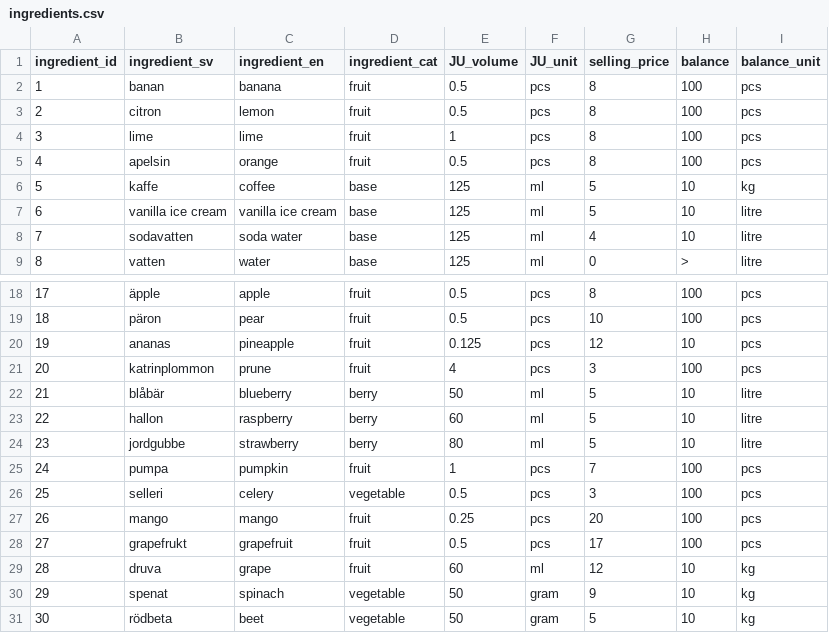
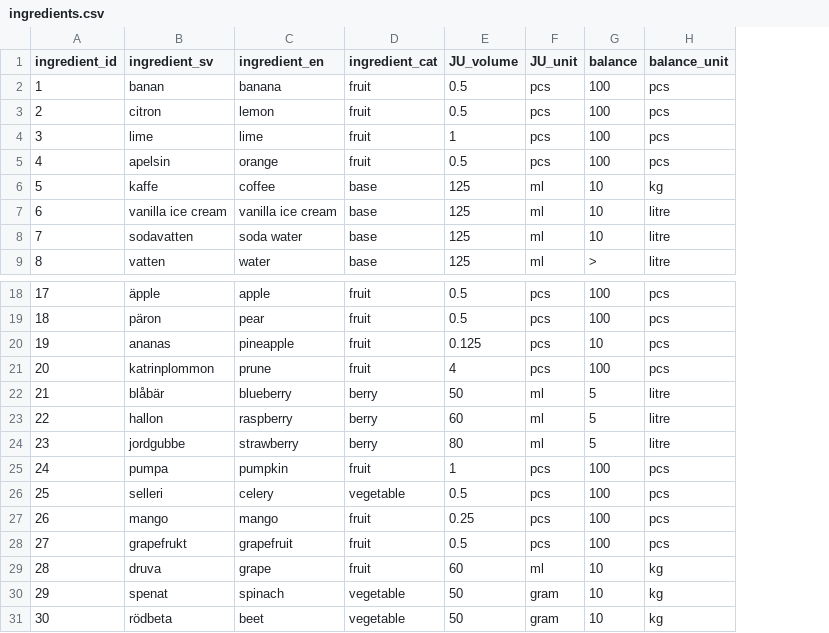
Before and after one commit to FelixDryselius/1337-Juicifer, a CSV file: data/ingredients.csv, drawn as a sheet; only a part is shown, gaps mark what is left out; removed rows and columns are numbered as before the commit, all else as after; the diff names each change by its address in the sheet, - before the commit and + after, or states it on an @@ line.

Commit message:
priskolumn borttagen

```diff
--- a/data/ingredients.csv
+++ b/data/ingredients.csv
-column G (selling_price), rows 2-9: 8 | 8 | 8 | 8 | 5 | 5 | 4 | 0; rows 18-31: 8 | 10 | 12 | 3 | 5 | 5 | 5 | 7 | 3 | 20 | 17 | 12 | 9 | 5
-G22:G24 (balance): 10
+G22:G24 (balance): 5
```
